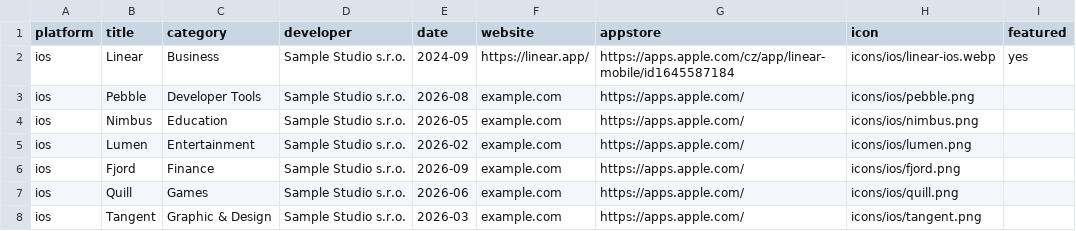
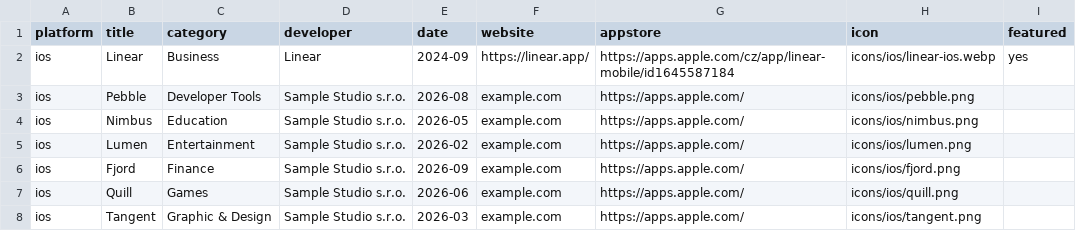
Before and after one commit to Manekenthe/IconSpace, a CSV file: data/apps.csv, drawn as a sheet; only a part is shown.

Commit message:
Update apps.csv

```diff
--- a/data/apps.csv
+++ b/data/apps.csv
@@ -1,3 +1,3 @@
 platform,title,category,developer,date,website,appstore,icon,featured
-ios,Linear,Business,Sample Studio s.r.o.,2024-09,https://linear.app/,https://apps.apple.com/cz/app/linear-mobile/id1645587184,icons/ios/linear-ios.webp,yes
+ios,Linear,Business,Linear,2024-09,https://linear.app/,https://apps.apple.com/cz/app/linear-mobile/id1645587184,icons/ios/linear-ios.webp,yes
 ios,Pebble,Developer Tools,Sample Studio s.r.o.,2026-08,example.com,https://apps.apple.com/,icons/ios/pebble.png,
```
